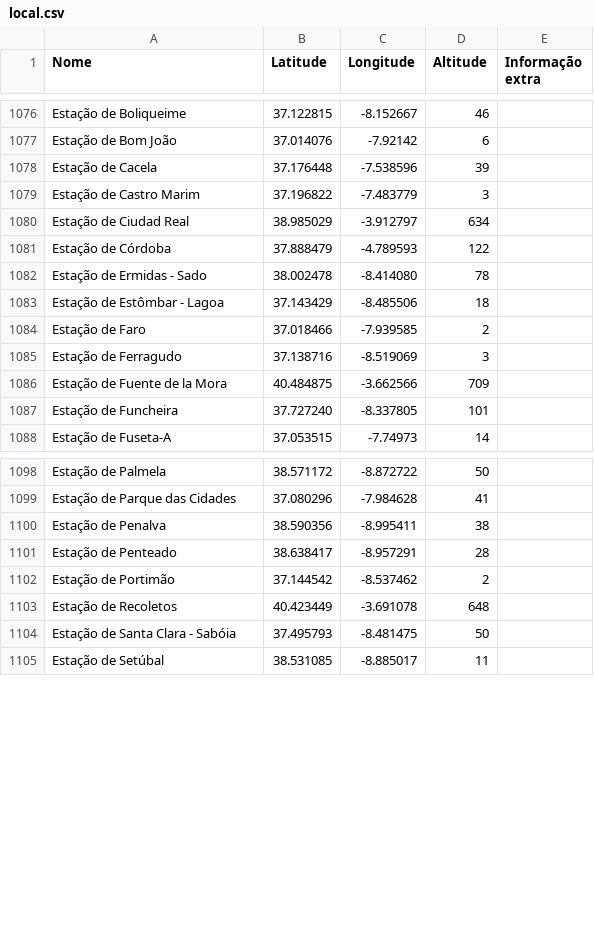
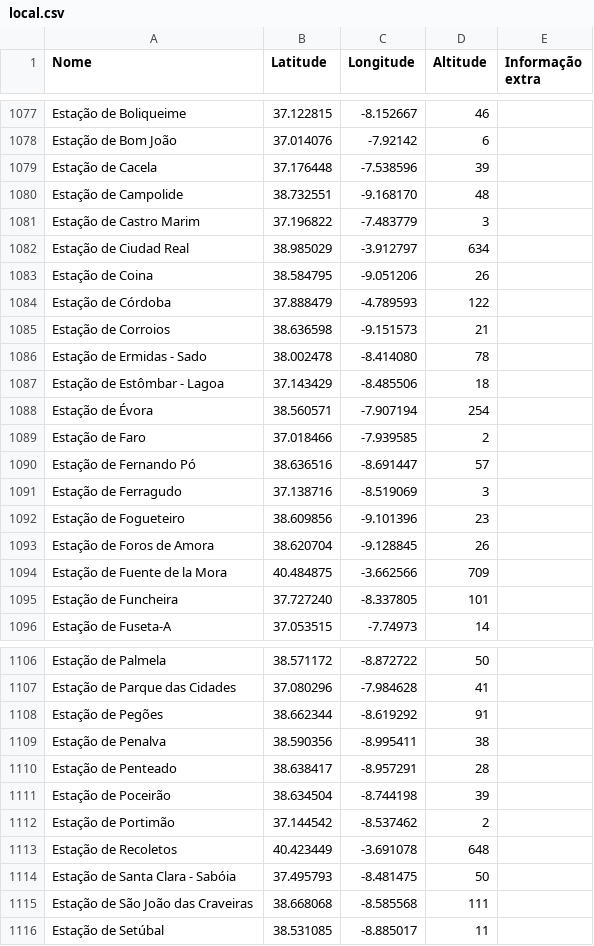
Before and after one commit to migueldgoncalves/Viajar, a CSV file: src/viajar/base_dados/local.csv, drawn as a sheet; only a part is shown, gaps mark what is left out; the diff covers the shown part only.

```diff
--- a/src/viajar/base_dados/local.csv
+++ b/src/viajar/base_dados/local.csv
@@ -1078,9 +1079,16 @@ Estação de Bom João,37.014076,-7.92142,6,
 Estação de Cacela,37.176448,-7.538596,39,
+Estação de Campolide,38.732551,-9.168170,48,
 Estação de Castro Marim,37.196822,-7.483779,3,
 Estação de Ciudad Real,38.985029,-3.912797,634,
+Estação de Coina,38.584795,-9.051206,26,
 Estação de Córdoba,37.888479,-4.789593,122,
+Estação de Corroios,38.636598,-9.151573,21,
 Estação de Ermidas - Sado,38.002478,-8.414080,78,
 Estação de Estômbar - Lagoa,37.143429,-8.485506,18,
+Estação de Évora,38.560571,-7.907194,254,
 Estação de Faro,37.018466,-7.939585,2,
+Estação de Fernando Pó,38.636516,-8.691447,57,
 Estação de Ferragudo,37.138716,-8.519069,3,
+Estação de Fogueteiro,38.609856,-9.101396,23,
+Estação de Foros de Amora,38.620704,-9.128845,26,
 Estação de Fuente de la Mora,40.484875,-3.662566,709,
@@ -1099,4 +1107,6 @@ Estação de Palmela,38.571172,-8.872722,50,
 Estação de Parque das Cidades,37.080296,-7.984628,41,
+Estação de Pegões,38.662344,-8.619292,91,
 Estação de Penalva,38.590356,-8.995411,38,
 Estação de Penteado,38.638417,-8.957291,28,
+Estação de Poceirão,38.634504,-8.744198,39,
 Estação de Portimão,37.144542,-8.537462,2,
@@ -1104,2 +1114,3 @@ Estação de Recoletos,40.423449,-3.691078,648,
 Estação de Santa Clara - Sabóia,37.495793,-8.481475,50,
+Estação de São João das Craveiras,38.668068,-8.585568,111,
 Estação de Setúbal,38.531085,-8.885017,11,
```
Also changed, not shown: 3 added rows elsewhere in this file, src/viajar/base_dados/ligacao.csv, src/viajar/base_dados/local_portugal.csv, 1 other file.
